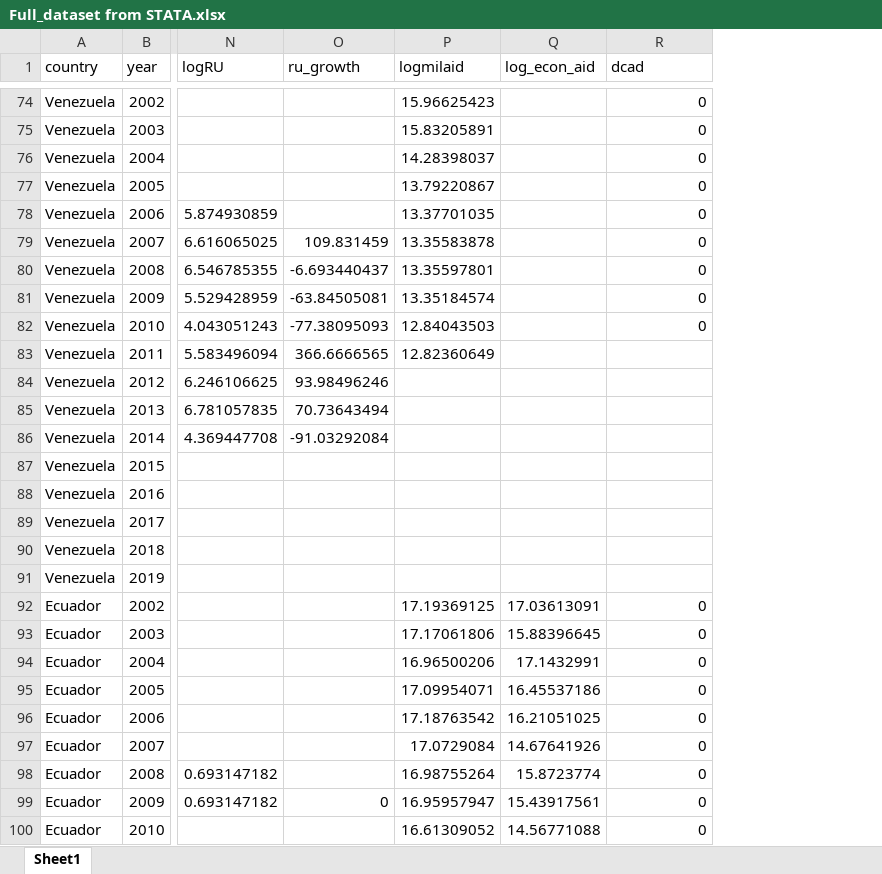
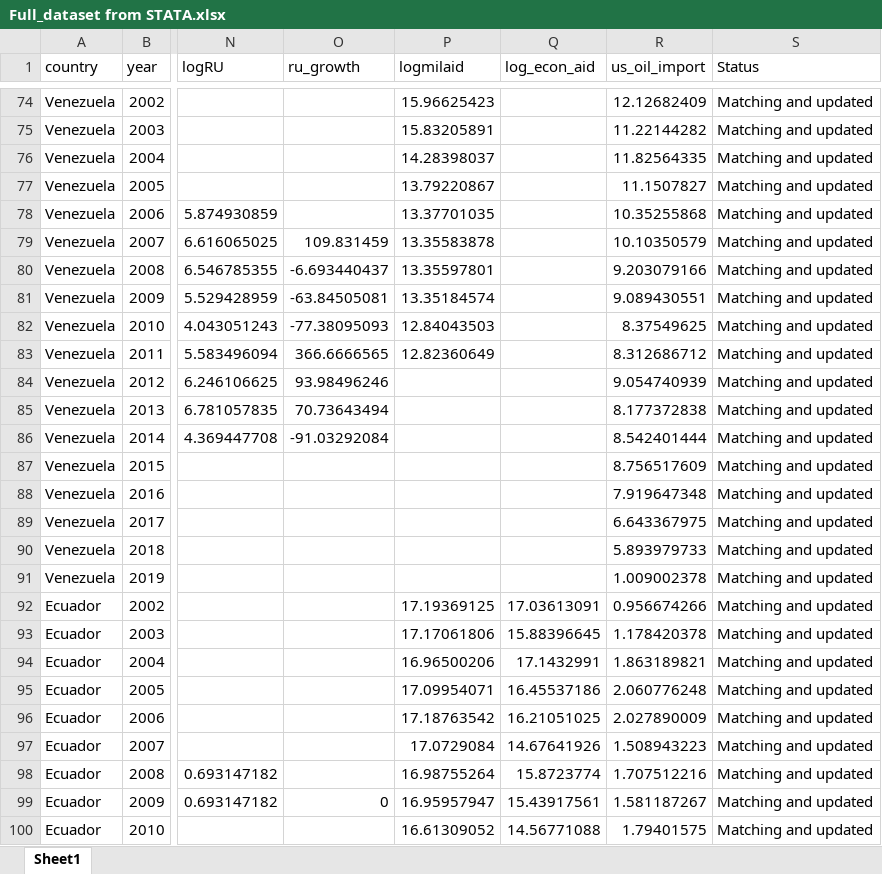
Before and after one commit to dfshapir/SURF, an Excel workbook: Full_dataset from STATA.xlsx, sheet Sheet1, drawn as a sheet; only a part is shown, gaps mark what is left out; values as stored, in another font and other column widths than the file's, no borders; charts and pictures not drawn; the diff covers the shown part only; the diff names each change by its address in the sheet, - before the commit and + after, or states it on an @@ line.

```diff
--- a/Full_dataset from STATA.xlsx (sheet Sheet1)
+++ b/Full_dataset from STATA.xlsx (sheet Sheet1)
+column S (Status), rows 74-100: all Matching and updated
-R1: dcad
+R1: us_oil_import
-R74 (us_oil_import): 0
+R74 (us_oil_import): 12.12682409
-R75 (us_oil_import): 0
+R75 (us_oil_import): 11.22144282
-R76 (us_oil_import): 0
+R76 (us_oil_import): 11.82564335
-R77 (us_oil_import): 0
+R77 (us_oil_import): 11.1507827
-R78 (us_oil_import): 0
+R78 (us_oil_import): 10.35255868
-R79 (us_oil_import): 0
+R79 (us_oil_import): 10.10350579
-R80 (us_oil_import): 0
+R80 (us_oil_import): 9.203079166
-R81 (us_oil_import): 0
+R81 (us_oil_import): 9.089430551
-R82 (us_oil_import): 0
+R82 (us_oil_import): 8.37549625
-R83 (us_oil_import): (empty)
+R83 (us_oil_import): 8.312686712
-R84 (us_oil_import): (empty)
+R84 (us_oil_import): 9.054740939
-R85 (us_oil_import): (empty)
+R85 (us_oil_import): 8.177372838
-R86 (us_oil_import): (empty)
+R86 (us_oil_import): 8.542401444
-R87 (us_oil_import): (empty)
+R87 (us_oil_import): 8.756517609
-R88 (us_oil_import): (empty)
+R88 (us_oil_import): 7.919647348
-R89 (us_oil_import): (empty)
+R89 (us_oil_import): 6.643367975
-R90 (us_oil_import): (empty)
+R90 (us_oil_import): 5.893979733
-R91 (us_oil_import): (empty)
+R91 (us_oil_import): 1.009002378
-R92 (us_oil_import): 0
+R92 (us_oil_import): 0.956674266
-R93 (us_oil_import): 0
+R93 (us_oil_import): 1.178420378
-R94 (us_oil_import): 0
+R94 (us_oil_import): 1.863189821
-R95 (us_oil_import): 0
+R95 (us_oil_import): 2.060776248
-R96 (us_oil_import): 0
+R96 (us_oil_import): 2.027890009
-R97 (us_oil_import): 0
+R97 (us_oil_import): 1.508943223
-R98 (us_oil_import): 0
+R98 (us_oil_import): 1.707512216
-R99 (us_oil_import): 0
+R99 (us_oil_import): 1.581187267
-R100 (us_oil_import): 0
+R100 (us_oil_import): 1.79401575
```
Also changed, not shown: 1176 edited cells elsewhere in this sheet, 1 other file.
